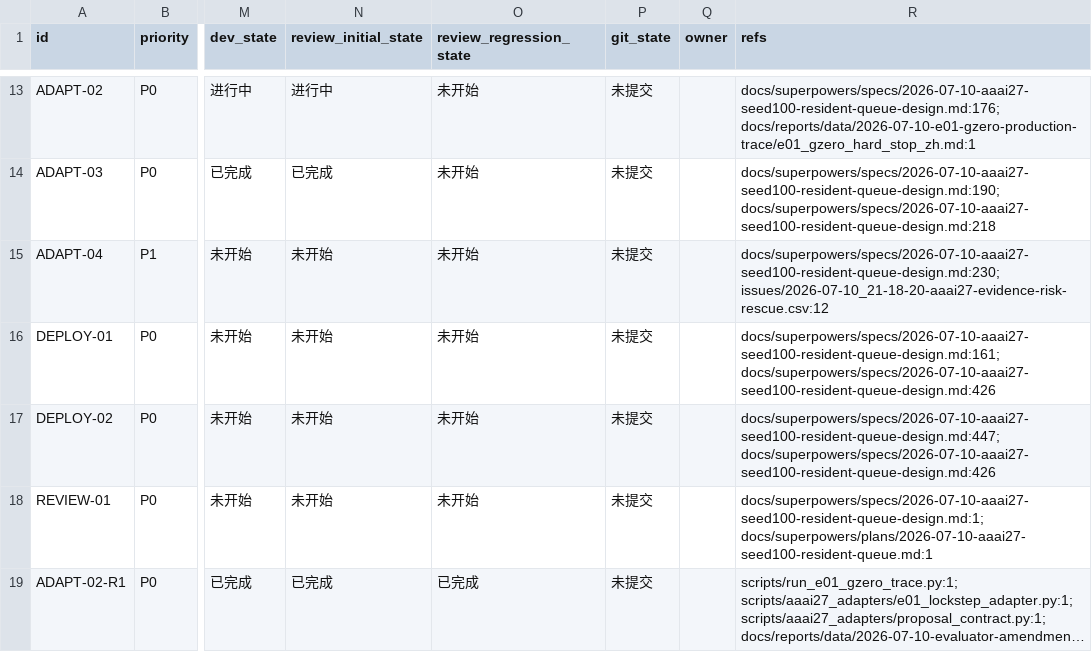
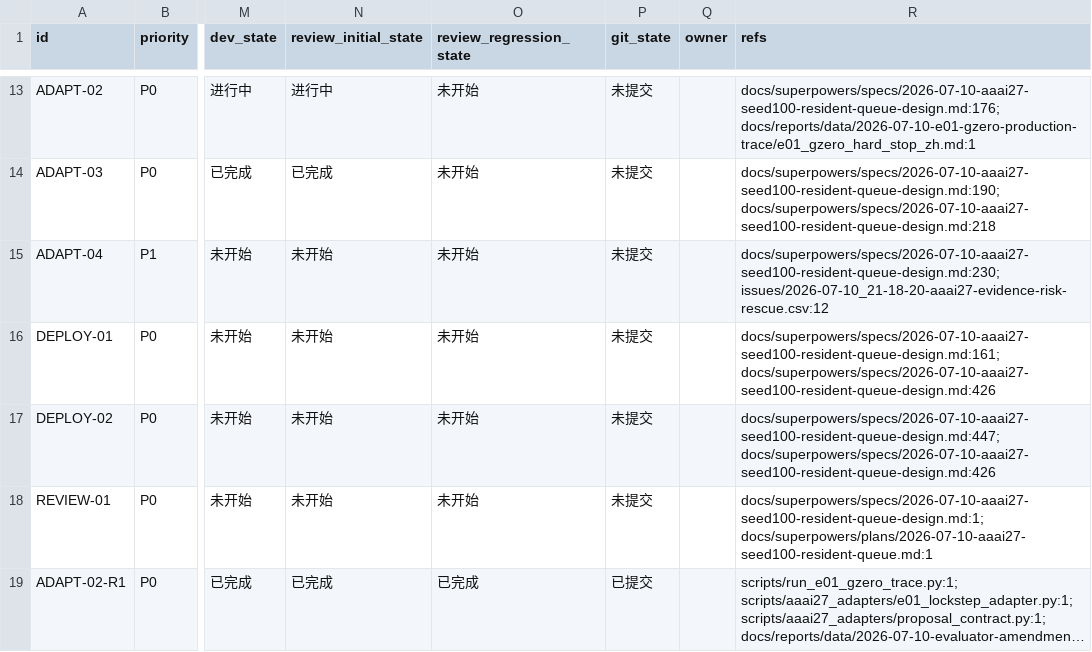
Before and after one commit to HMSTerror/RecDemo, a CSV file: issues/2026-07-10_22-34-15-aaai27-seed100-resident-queue-execution.csv, drawn as a sheet; only a part is shown, gaps mark what is left out; long unchanged cells end in …; the diff names each change by its address in the sheet, - before the commit and + after, or states it on an @@ line.

Commit message:
🧾 ledger: mark E1 attempt terminal

```diff
--- a/issues/2026-07-10_22-34-15-aaai27-seed100-resident-queue-execution.csv
+++ b/issues/2026-07-10_22-34-15-aaai27-seed100-resident-queue-execution.csv
-P19 (git_state): 未提交
+P19 (git_state): 已提交
```
